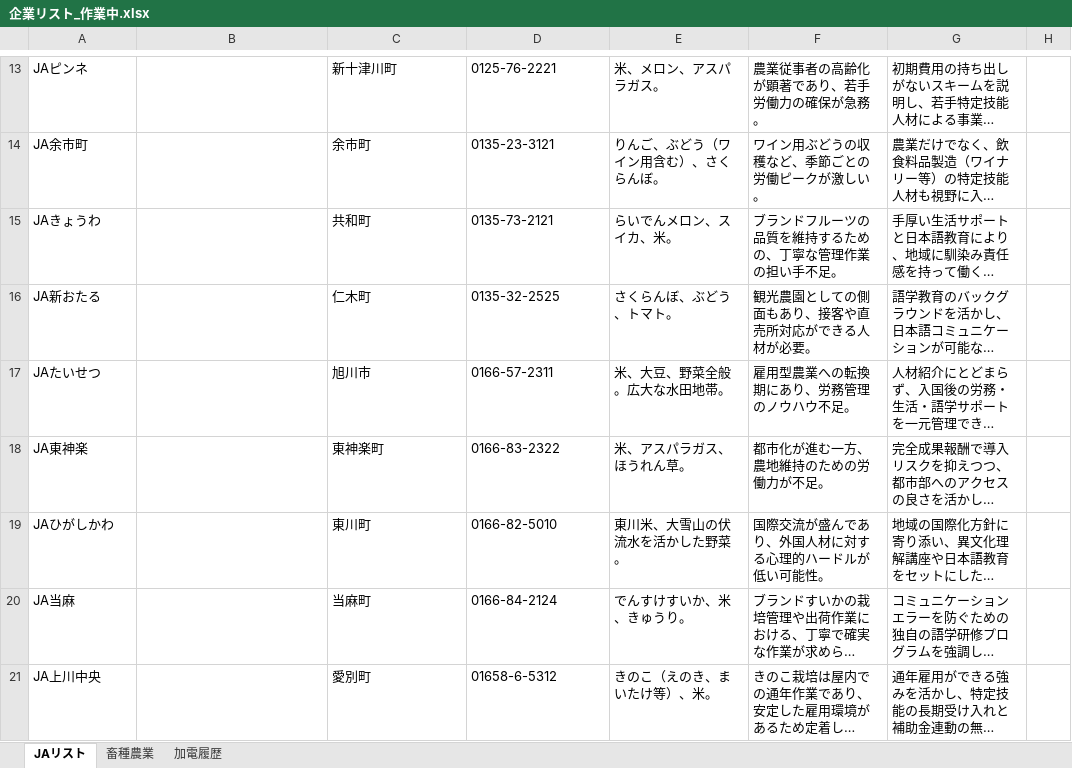
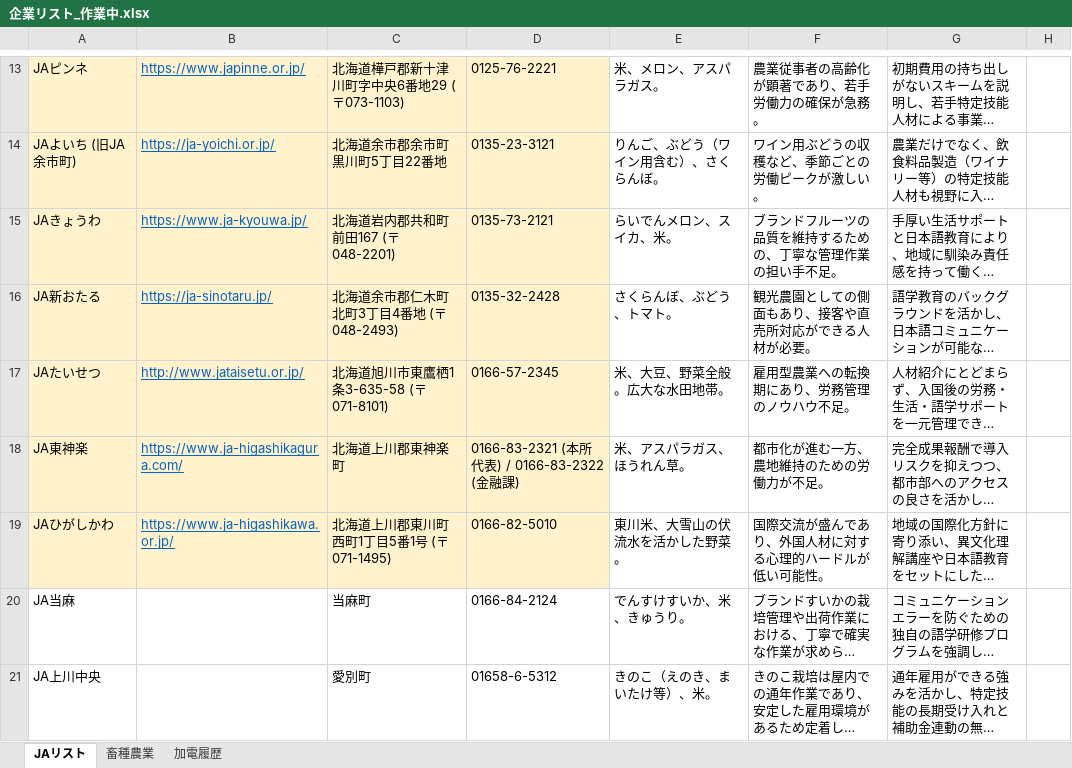
Before and after one commit to etsuro2433/kakeibo-app, an Excel workbook: output/企業リスト_作業中.xlsx, sheet JAリスト, drawn as a sheet; only a part is shown, gaps mark what is left out; long unchanged cells end in …; values as stored, in another font and other column widths than the file's, no borders; table styles not drawn; the diff covers the shown part only; the diff names each change by its address in the sheet, - before the commit and + after, or states it on an @@ line.

```diff
--- a/output/企業リスト_作業中.xlsx (sheet JAリスト)
+++ b/output/企業リスト_作業中.xlsx (sheet JAリスト)
-A13:D19 fill: none
+A13:D19 fill: #FFF2CC
-B13: (empty)
+B13: https://www.japinne.or.jp/
-C13: 新十津川町
+C13: 北海道樺戸郡新十津川町字中央6番地29 (〒073-1103)
-A14: JA余市町
+A14: JAよいち (旧JA余市町)
-B14: (empty)
+B14: https://ja-yoichi.or.jp/
-C14: 余市町
+C14: 北海道余市郡余市町黒川町5丁目22番地
-B15: (empty)
+B15: https://www.ja-kyouwa.jp/
-C15: 共和町
+C15: 北海道岩内郡共和町前田167 (〒048-2201)
-B16: (empty)
+B16: https://ja-sinotaru.jp/
-C16: 仁木町
+C16: 北海道余市郡仁木町北町3丁目4番地 (〒048-2493)
-D16: 0135-32-2525
+D16: 0135-32-2428
-B17: (empty)
+B17: http://www.jataisetu.or.jp/
-C17: 旭川市
+C17: 北海道旭川市東鷹栖1条3-635-58 (〒071-8101)
-D17: 0166-57-2311
+D17: 0166-57-2345
-B18: (empty)
+B18: https://www.ja-higashikagura.com/
-C18: 東神楽町
+C18: 北海道上川郡東神楽町
-D18: 0166-83-2322
+D18: 0166-83-2321 (本所代表) / 0166-83-2322 (金融課)
-B19: (empty)
+B19: https://www.ja-higashikawa.or.jp/
-C19: 東川町
+C19: 北海道上川郡東川町西町1丁目5番1号 (〒071-1495)
```
Also changed, not shown: 47 edited cells and cell formats elsewhere in this sheet.
